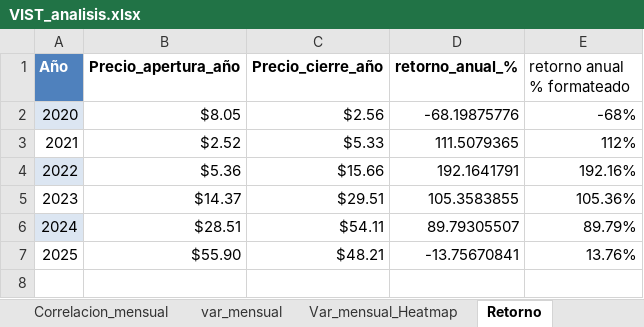
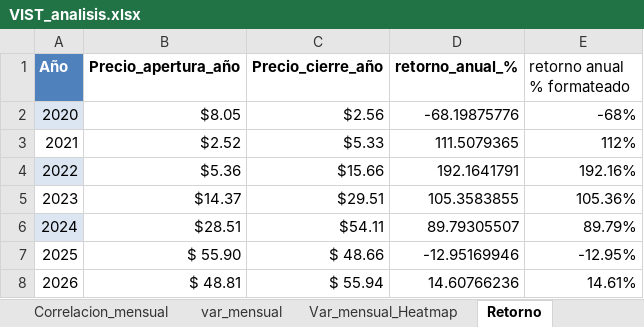
Before and after one commit to costa-matias/proyecto_analisis_accion_vista_energy, an Excel workbook: Power Bi/VIST_analisis.xlsx, sheet Retorno, drawn as a sheet; values as stored, in another font and other column widths than the file's, no borders; table styles not drawn; removed rows and columns are numbered as before the commit, all else as after; the diff names each change by its address in the sheet, - before the commit and + after, or states it on an @@ line.

```diff
--- a/Power Bi/VIST_analisis.xlsx (sheet Retorno)
+++ b/Power Bi/VIST_analisis.xlsx (sheet Retorno)
-row 7: 2025 | $55.90 | $48.21 | -13.75670841 | 13.76%
+row 7: 2025 | $ 55.90 | $ 48.66 | -12.95169946 | -12.95%
+row 8: 2026 | $ 48.81 | $ 55.94 | 14.60766236 | 14.61%
```
Also changed, not shown: sheet df_Corr_filtro, sheet filtro_por_año, sheet var_mensual, sheet Var_mensual_Heatmap, 6 other files.
